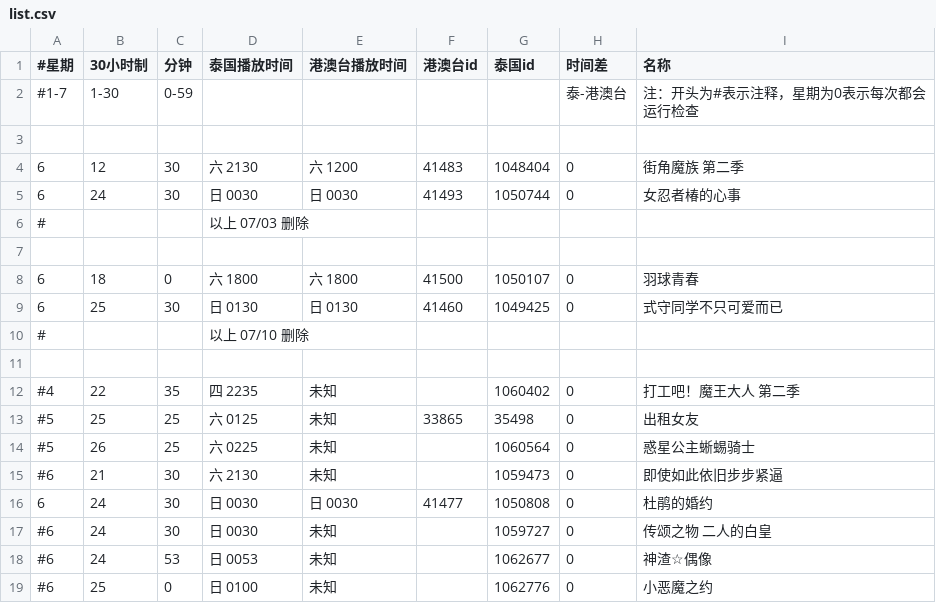
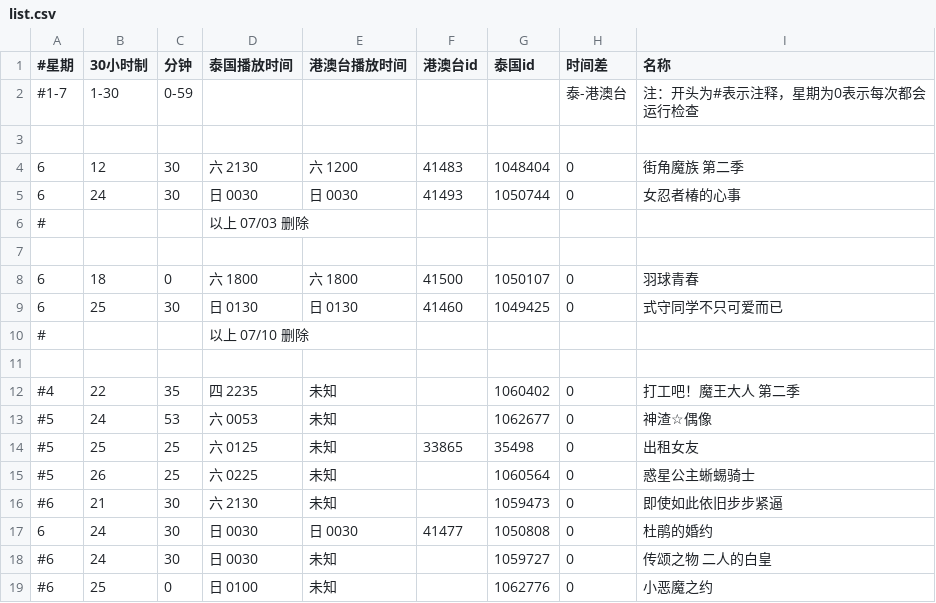
Before and after one commit to david082321/FurrySub, a CSV file: list.csv, drawn as a sheet; removed rows and columns are numbered as before the commit, all else as after; the diff names each change by its address in the sheet, - before the commit and + after, or states it on an @@ line.

Commit message:
Update list.csv

```diff
--- a/list.csv
+++ b/list.csv
+row 13: #5 | 24 | 53 | 六 0053 | 未知 |  | 1062677 | 0 | 神渣☆偶像
-row 18: #6 | 24 | 53 | 日 0053 | 未知 |  | 1062677 | 0 | 神渣☆偶像
```
